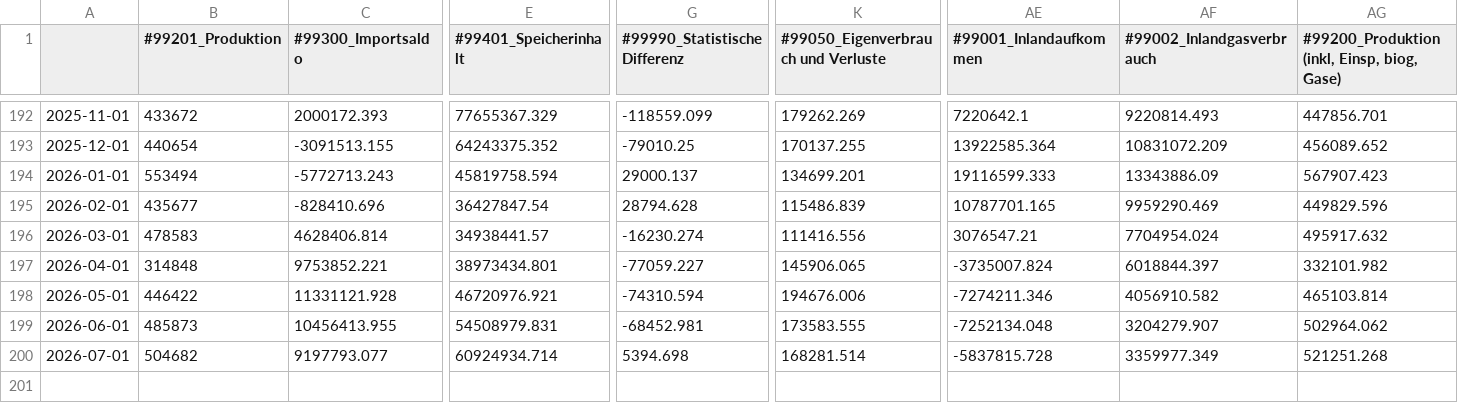
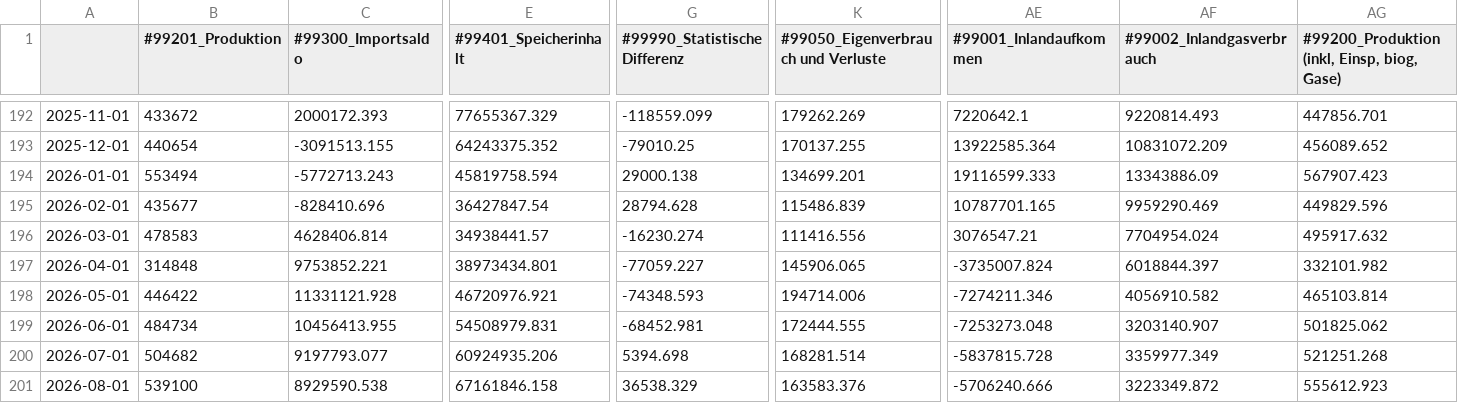
Before and after one commit to joph/co2_emissions_fuel_combustion_austria, a CSV file: data/input_data/latest_updated_data/input_gas.csv, drawn as a sheet; only a part is shown, gaps mark what is left out; rows hold the shown columns only; the diff names each change by its address in the sheet, - before the commit and + after, or states it on an @@ line.

```diff
--- a/data/input_data/latest_updated_data/input_gas.csv
+++ b/data/input_data/latest_updated_data/input_gas.csv
-G194 (#99990_Statistische Differenz): 29000.137
+G194 (#99990_Statistische Differenz): 29000.138
-G198 (#99990_Statistische Differenz): -74310.594
+G198 (#99990_Statistische Differenz): -74348.593
-K198: 194676.006
+K198: 194714.006
-B199 (#99201_Produktion): 485873
+B199 (#99201_Produktion): 484734
-K199: 173583.555
+K199: 172444.555
-AE199 (#99001_Inlandaufkommen): -7252134.048
+AE199 (#99001_Inlandaufkommen): -7253273.048
-AF199 (#99002_Inlandgasverbrauch): 3204279.907
+AF199 (#99002_Inlandgasverbrauch): 3203140.907
-AG199: 502964.062
+AG199: 501825.062
-E200 (#99401_Speicherinhalt): 60924934.714
+E200 (#99401_Speicherinhalt): 60924935.206
+row 201: 2026-08-01 | 539100 | 8929590.538 | 67161846.158 | 36538.329 | 163583.376 | -5706240.666 | 3223349.872 | 555612.923
```
Also changed, not shown: data/output_data/co2_calculated_gas_kt.csv, 14 other files.
